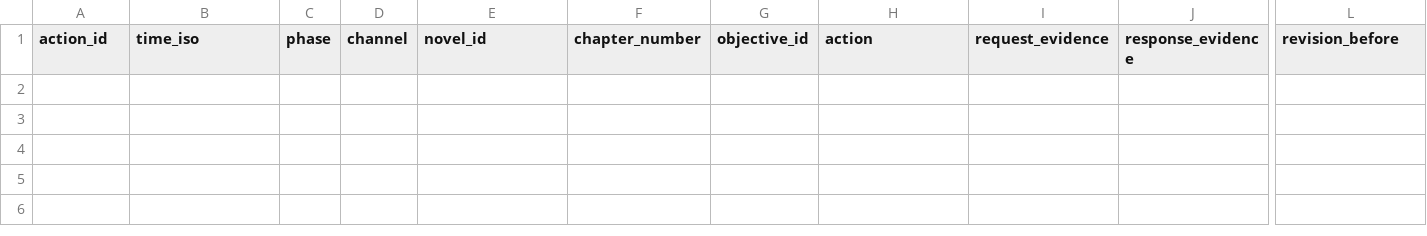
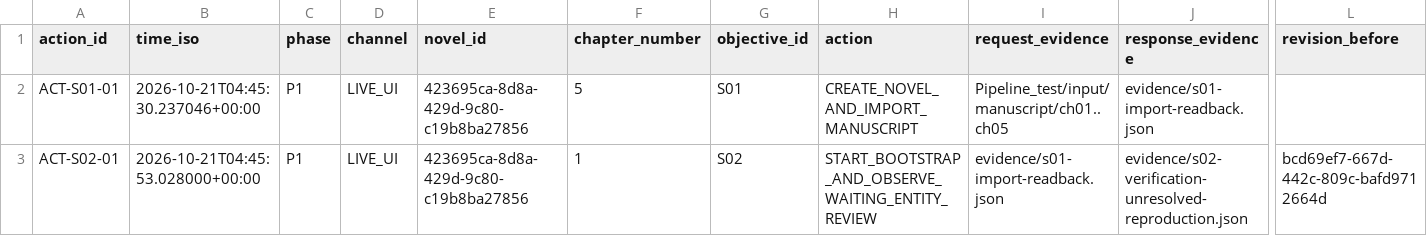
Before and after one commit to Ephurin/Novel_sharing_platform, a CSV file: Pipeline_test/runs/2026-10-21-gemini-p1-live-01/actions.csv, drawn as a sheet; only a part is shown, gaps mark what is left out; rows hold the shown columns only; the diff names each change by its address in the sheet, - before the commit and + after, or states it on an @@ line.

```diff
--- a/Pipeline_test/runs/2026-10-21-gemini-p1-live-01/actions.csv
+++ b/Pipeline_test/runs/2026-10-21-gemini-p1-live-01/actions.csv
+row 2: ACT-S01-01 | 2026-10-21T04:45:30.237046+00:00 | P1 | LIVE_UI | 423695ca-8d8a-429d-9c80-c19b8ba27856 | 5 | S01 | CREATE_NOVEL_AND_IMPORT_MANUSCRIPT | Pipeline_test/input/manuscript/ch01..ch05 | evidence/s01-import-readback.json
+row 3: ACT-S02-01 | 2026-10-21T04:45:53.028000+00:00 | P1 | LIVE_UI | 423695ca-8d8a-429d-9c80-c19b8ba27856 | 1 | S02 | START_BOOTSTRAP_AND_OBSERVE_WAITING_ENTITY_REVIEW | evidence/s01-import-readback.json | evidence/s02-verification-unresolved-reproduction.json | bcd69ef7-667d-442c-809c-bafd9712664d
```
Also changed, not shown: Pipeline_test/runs/2026-10-21-gemini-p1-live-01/issues.csv, 9 other files.
